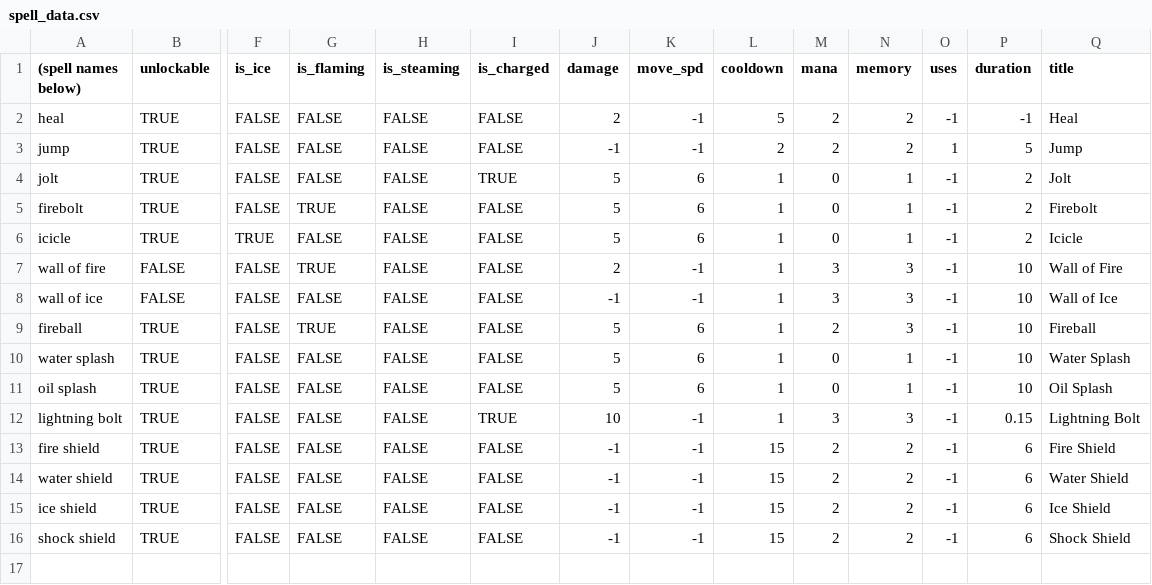
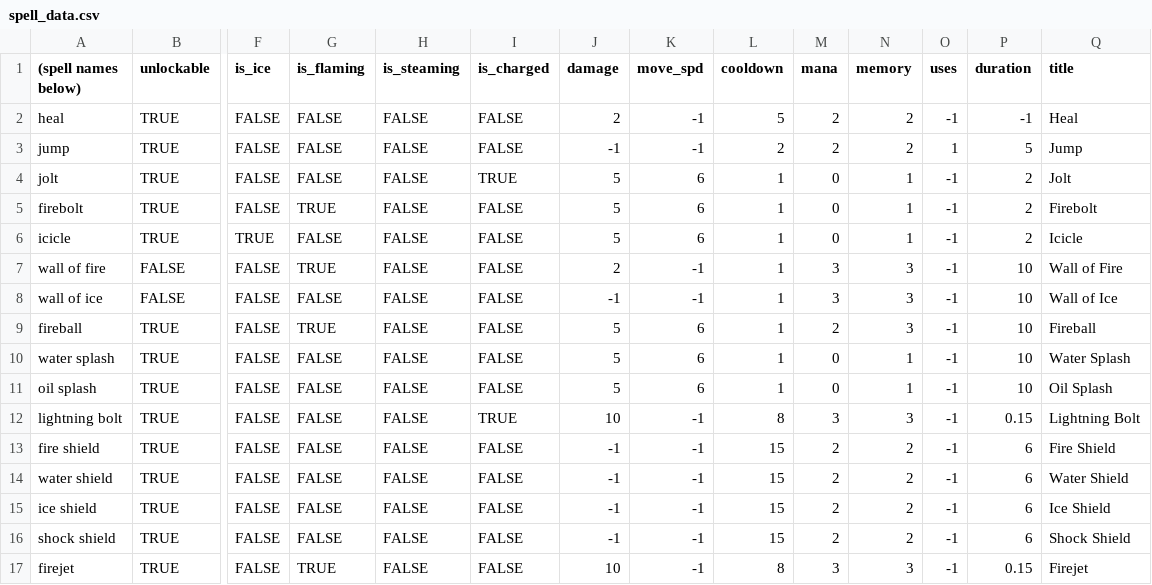
Before and after one commit to Fatcat202/Wizards-Apprentice, a CSV file: Wizards Apprentice/datafiles/spell_data.csv, drawn as a sheet; only a part is shown, gaps mark what is left out; rows hold the shown columns only; the diff names each change by its address in the sheet, - before the commit and + after, or states it on an @@ line.

Commit message:
Firejet Spell
Implemented Firejet spell

```diff
--- a/Wizards Apprentice/datafiles/spell_data.csv
+++ b/Wizards Apprentice/datafiles/spell_data.csv
-L12 (cooldown): 1
+L12 (cooldown): 8
+row 17: firejet | TRUE | FALSE | TRUE | FALSE | FALSE | 10 | -1 | 8 | 3 | 3 | -1 | 0.15 | Firejet
```
Also changed, not shown: 14 other files.
